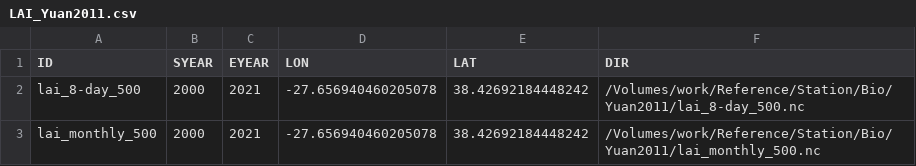
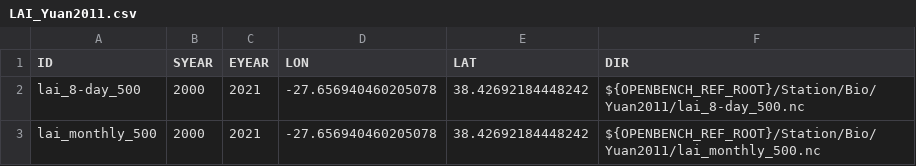
Before and after one commit to zhongwangwei/OpenBench, a CSV file: src/openbench/data/registry/station_lists/LAI_Yuan2011.csv, drawn as a sheet.

```diff
--- a/src/openbench/data/registry/station_lists/LAI_Yuan2011.csv
+++ b/src/openbench/data/registry/station_lists/LAI_Yuan2011.csv
@@ -1,3 +1,3 @@
 ID,SYEAR,EYEAR,LON,LAT,DIR
-lai_8-day_500,2000,2021,-27.656940460205078,38.42692184448242,/Volumes/work/Reference/Station/Bio/Yuan2011/lai_8-day_500.nc
-lai_monthly_500,2000,2021,-27.656940460205078,38.42692184448242,/Volumes/work/Reference/Station/Bio/Yuan2011/lai_monthly_500.nc
+lai_8-day_500,2000,2021,-27.656940460205078,38.42692184448242,${OPENBENCH_REF_ROOT}/Station/Bio/Yuan2011/lai_8-day_500.nc
+lai_monthly_500,2000,2021,-27.656940460205078,38.42692184448242,${OPENBENCH_REF_ROOT}/Station/Bio/Yuan2011/lai_monthly_500.nc
```
Also changed, not shown: src/openbench/data/registry/station_lists/GLEAM_Hybird.csv, src/openbench/data/registry/station_lists/ResOpsUS.csv, 22 other files.
